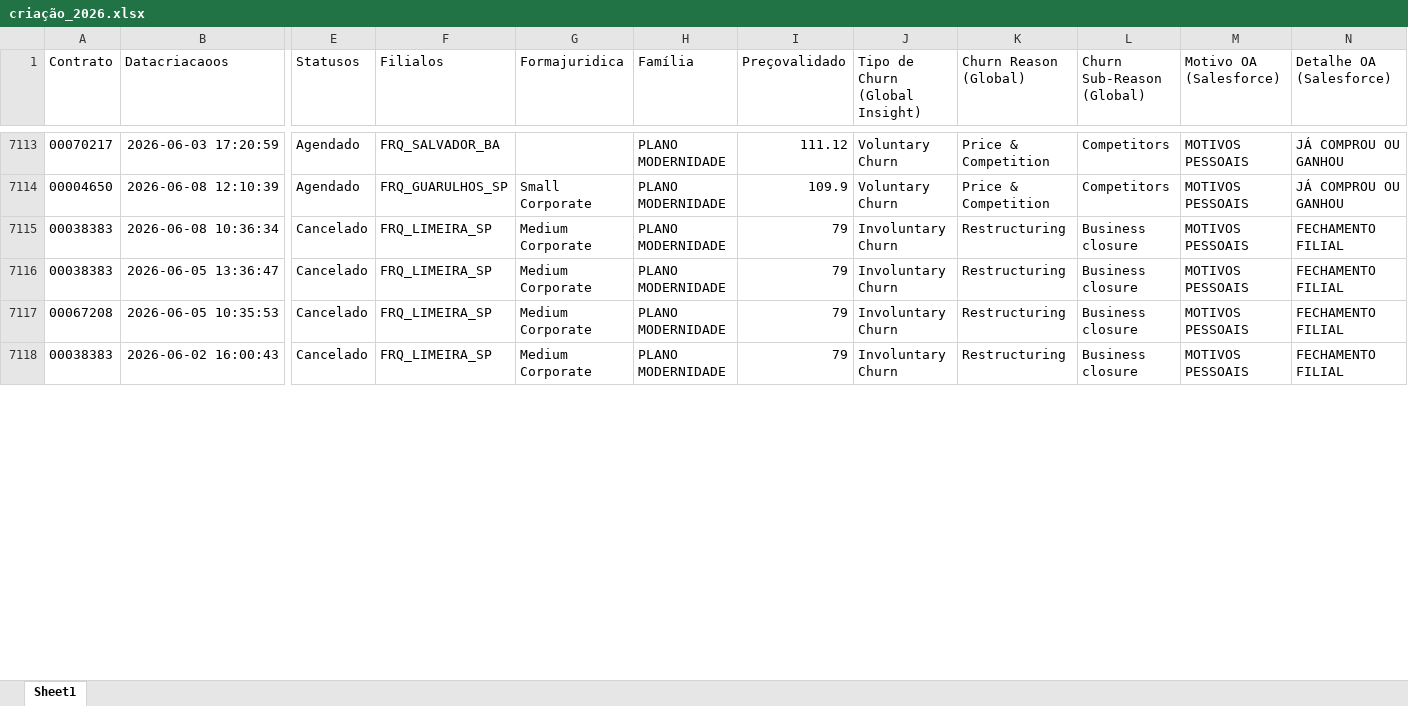
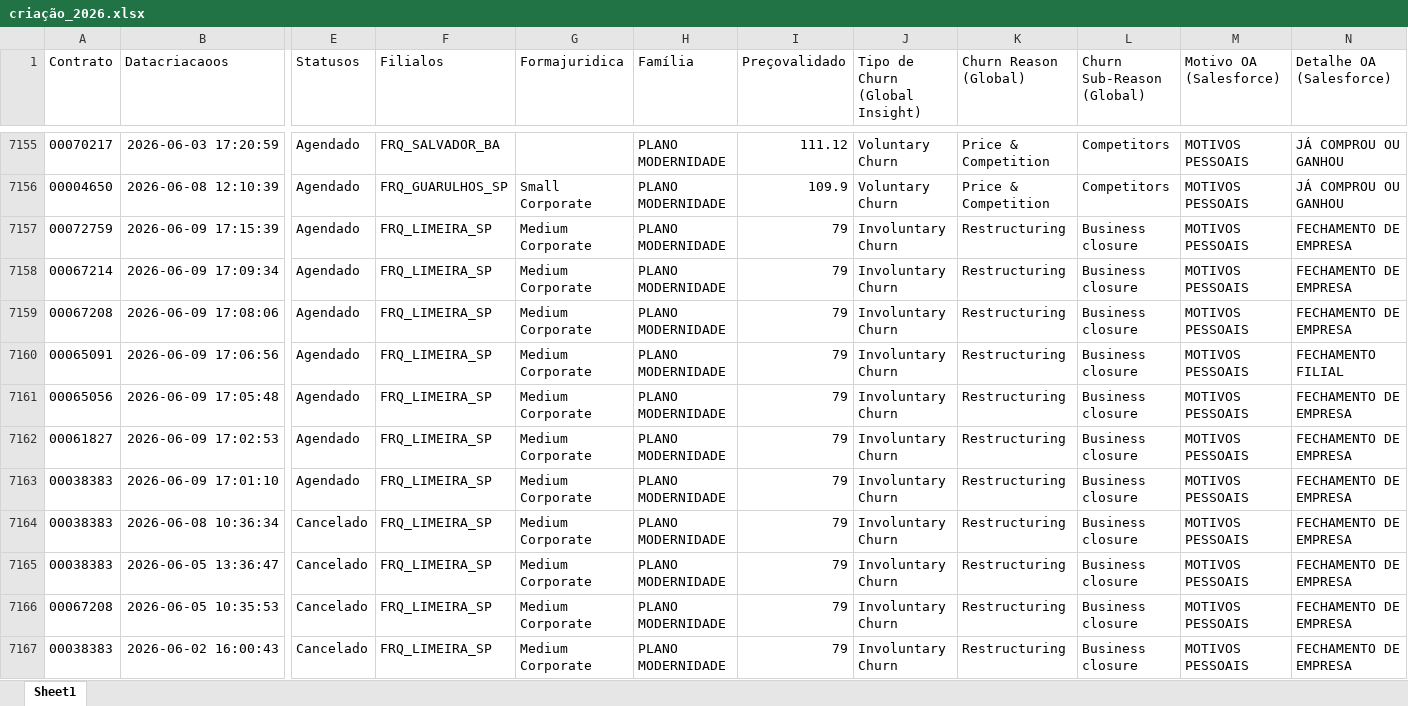
Before and after one commit to pedrofregulhe/churn_brazil, an Excel workbook: criação_2026.xlsx, sheet Sheet1, drawn as a sheet; only a part is shown, gaps mark what is left out; values as stored, in another font and other column widths than the file's, no borders; addresses are those after the commit; rows hold the shown columns only; the diff covers the shown part only; the diff names each change by its address in the sheet, - before the commit and + after, or states it on an @@ line.

```diff
--- a/criação_2026.xlsx (sheet Sheet1)
+++ b/criação_2026.xlsx (sheet Sheet1)
+row 7157: 00072759 | 2026-06-09 17:15:39 | Agendado | FRQ_LIMEIRA_SP | Medium Corporate | PLANO MODERNIDADE | 79 | Involuntary Churn | Restructuring | Business closure | MOTIVOS PESSOAIS | FECHAMENTO DE EMPRESA
+row 7158: 00067214 | 2026-06-09 17:09:34 | Agendado | FRQ_LIMEIRA_SP | Medium Corporate | PLANO MODERNIDADE | 79 | Involuntary Churn | Restructuring | Business closure | MOTIVOS PESSOAIS | FECHAMENTO DE EMPRESA
+row 7159: 00067208 | 2026-06-09 17:08:06 | Agendado | FRQ_LIMEIRA_SP | Medium Corporate | PLANO MODERNIDADE | 79 | Involuntary Churn | Restructuring | Business closure | MOTIVOS PESSOAIS | FECHAMENTO DE EMPRESA
+row 7160: 00065091 | 2026-06-09 17:06:56 | Agendado | FRQ_LIMEIRA_SP | Medium Corporate | PLANO MODERNIDADE | 79 | Involuntary Churn | Restructuring | Business closure | MOTIVOS PESSOAIS | FECHAMENTO FILIAL
+row 7161: 00065056 | 2026-06-09 17:05:48 | Agendado | FRQ_LIMEIRA_SP | Medium Corporate | PLANO MODERNIDADE | 79 | Involuntary Churn | Restructuring | Business closure | MOTIVOS PESSOAIS | FECHAMENTO DE EMPRESA
+row 7162: 00061827 | 2026-06-09 17:02:53 | Agendado | FRQ_LIMEIRA_SP | Medium Corporate | PLANO MODERNIDADE | 79 | Involuntary Churn | Restructuring | Business closure | MOTIVOS PESSOAIS | FECHAMENTO DE EMPRESA
+row 7163: 00038383 | 2026-06-09 17:01:10 | Agendado | FRQ_LIMEIRA_SP | Medium Corporate | PLANO MODERNIDADE | 79 | Involuntary Churn | Restructuring | Business closure | MOTIVOS PESSOAIS | FECHAMENTO DE EMPRESA
-N7164:N7167 (Detalhe OA (Salesforce)): FECHAMENTO FILIAL
+N7164:N7167 (Detalhe OA (Salesforce)): FECHAMENTO DE EMPRESA
```
Also changed, not shown: 59 added rows and 32 edited cells elsewhere in this sheet, backlog_churn.xlsx, churn_2026.xlsx, 3 other files.
